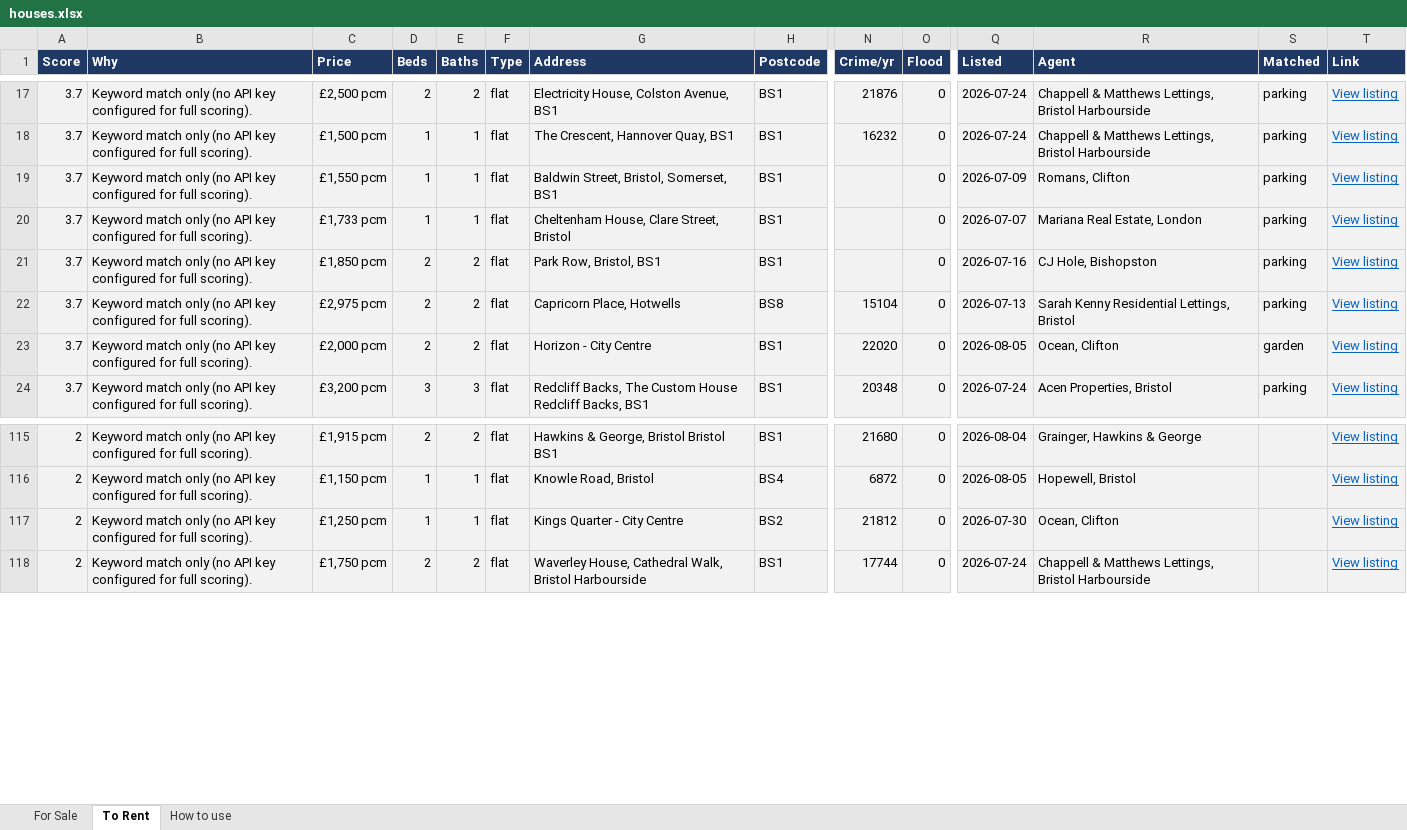
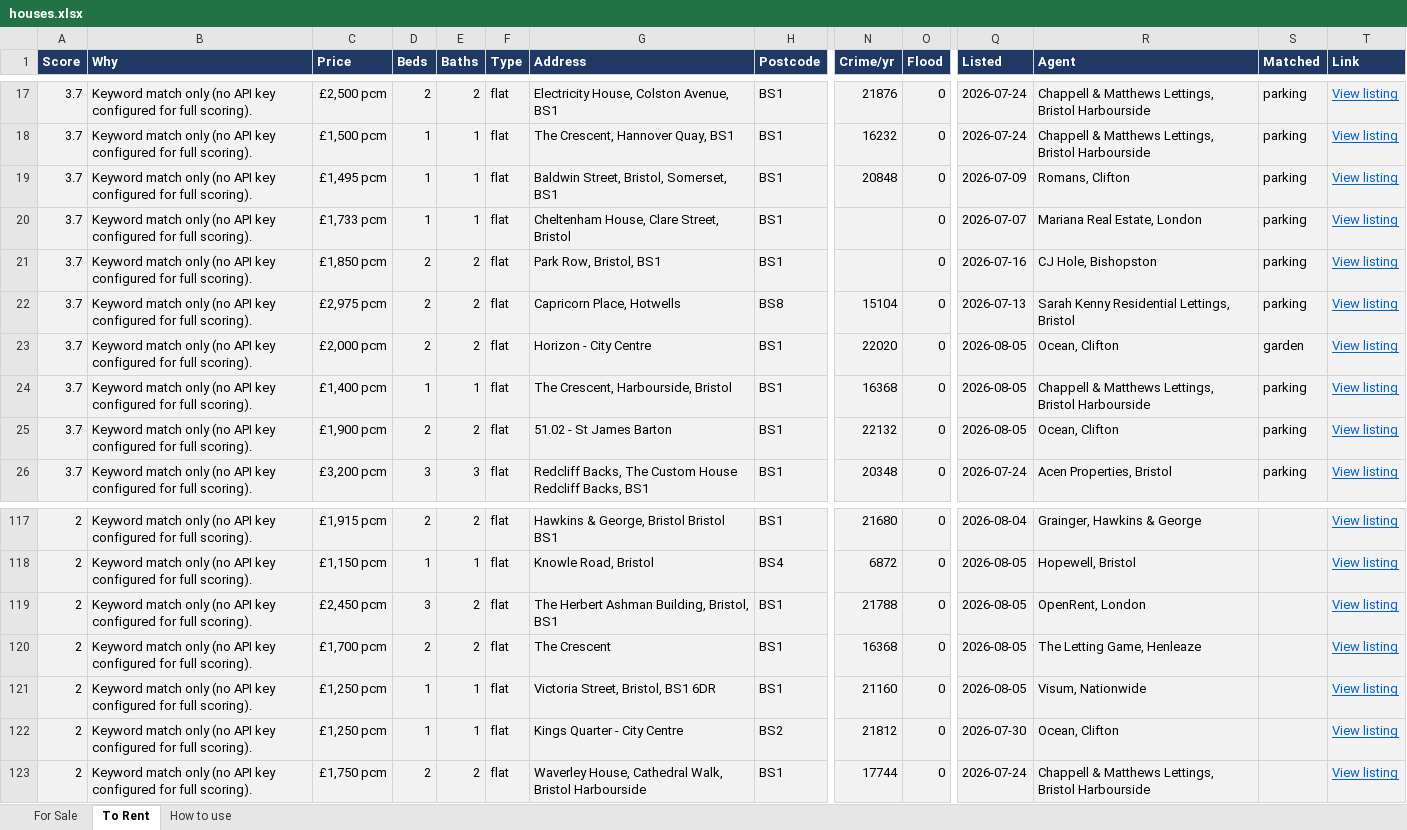
Before and after one commit to dcracknell/house_finder, an Excel workbook: data/houses.xlsx, sheet To Rent, drawn as a sheet; only a part is shown, gaps mark what is left out; values as stored, in another font and other column widths than the file's, no borders; rows hold the shown columns only; the diff names each change by its address in the sheet, - before the commit and + after, or states it on an @@ line.

```diff
--- a/data/houses.xlsx (sheet To Rent)
+++ b/data/houses.xlsx (sheet To Rent)
-C19 (Price): £1,550 pcm
+C19 (Price): £1,495 pcm
-N19 (Crime/yr): (empty)
+N19 (Crime/yr): 20848
+row 24: 3.7 | Keyword match only (no API key configured for full scoring). | £1,400 pcm | 1 | 1 | flat | The Crescent, Harbourside, Bristol | BS1 | 16368 | 0 | 2026-08-05 | Chappell & Matthews Lettings, Bristol Harbourside | parking | View listing
+row 25: 3.7 | Keyword match only (no API key configured for full scoring). | £1,900 pcm | 2 | 2 | flat | 51.02 - St James Barton | BS1 | 22132 | 0 | 2026-08-05 | Ocean, Clifton | parking | View listing
+row 119: 2 | Keyword match only (no API key configured for full scoring). | £2,450 pcm | 3 | 2 | flat | The Herbert Ashman Building, Bristol, BS1 | BS1 | 21788 | 0 | 2026-08-05 | OpenRent, London |  | View listing
+row 120: 2 | Keyword match only (no API key configured for full scoring). | £1,700 pcm | 2 | 2 | flat | The Crescent | BS1 | 16368 | 0 | 2026-08-05 | The Letting Game, Henleaze |  | View listing
+row 121: 2 | Keyword match only (no API key configured for full scoring). | £1,250 pcm | 1 | 1 | flat | Victoria Street, Bristol, BS1 6DR | BS1 | 21160 | 0 | 2026-08-05 | Visum, Nationwide |  | View listing
```
Also changed, not shown: hidden cells, 3 other files.
